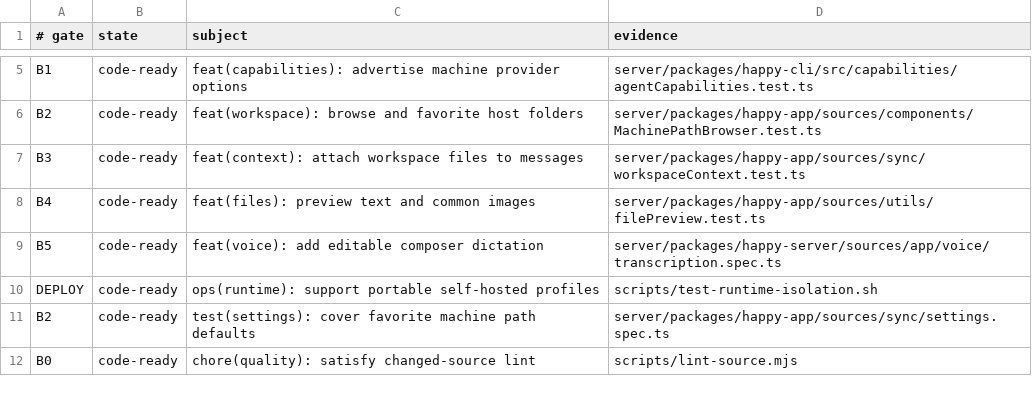
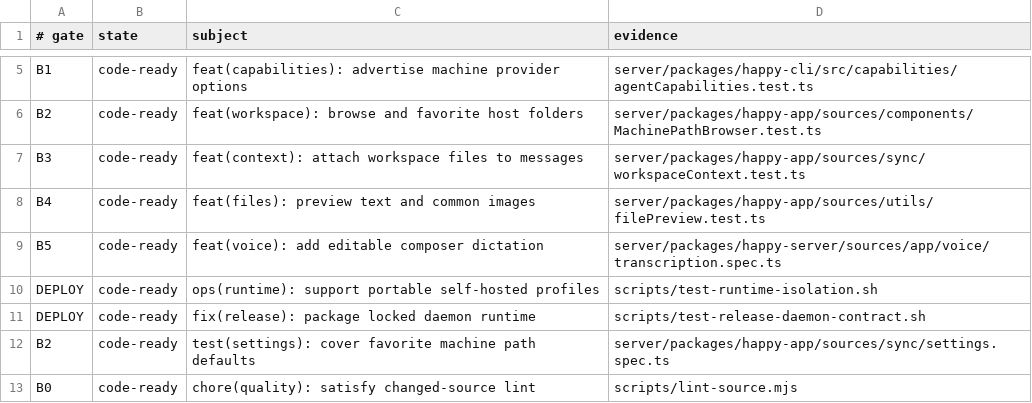
Before and after one commit to NickGuAI/HappyHerd, a TSV file: docs/owned-patches.tsv, drawn as a sheet; only a part is shown, gaps mark what is left out; the diff names each change by its address in the sheet, - before the commit and + after, or states it on an @@ line.

Commit message:
fix(release): package locked daemon runtime

```diff
--- a/docs/owned-patches.tsv
+++ b/docs/owned-patches.tsv
+row 11: DEPLOY | code-ready | fix(release): package locked daemon runtime | scripts/test-release-daemon-contract.sh
```
Also changed, not shown: 5 other files.
